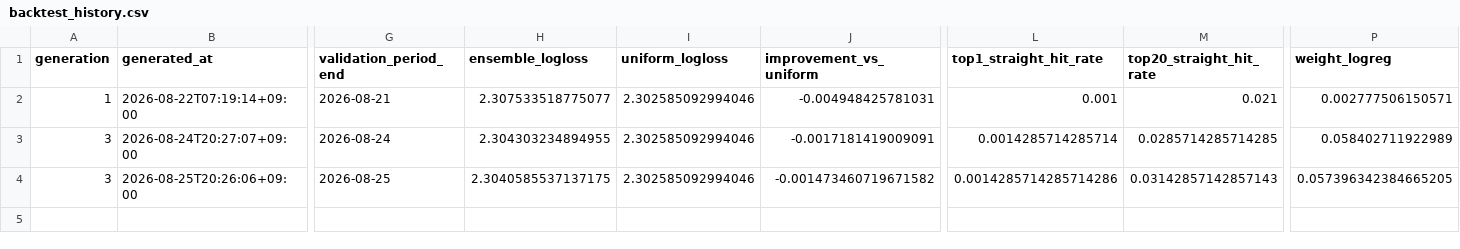
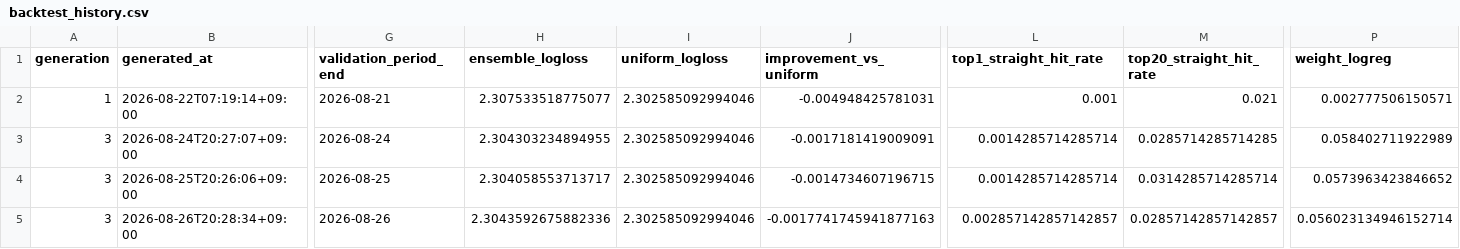
Before and after one commit to Joker7822/Numbers3, a CSV file: backtests/backtest_history.csv, drawn as a sheet; only a part is shown, gaps mark what is left out; rows hold the shown columns only; the diff names each change by its address in the sheet, - before the commit and + after, or states it on an @@ line.

```diff
--- a/backtests/backtest_history.csv
+++ b/backtests/backtest_history.csv
-H4 (ensemble_logloss): 2.3040585537137175
+H4 (ensemble_logloss): 2.304058553713717
-J4 (improvement_vs_uniform): -0.001473460719671582
+J4 (improvement_vs_uniform): -0.0014734607196715
-L4 (top1_straight_hit_rate): 0.0014285714285714286
+L4 (top1_straight_hit_rate): 0.0014285714285714
-M4 (top20_straight_hit_rate): 0.03142857142857143
+M4 (top20_straight_hit_rate): 0.0314285714285714
-P4 (weight_logreg): 0.057396342384665205
+P4 (weight_logreg): 0.0573963423846652
+row 5: 3 | 2026-08-26T20:28:34+09:00 | 2026-08-26 | 2.3043592675882336 | 2.302585092994046 | -0.0017741745941877163 | 0.002857142857142857 | 0.02857142857142857 | 0.056023134946152714
```
Also changed, not shown: backtests/champion_replay/replay_history.csv, predictions/live_scoreboard.csv, 21 other files.
